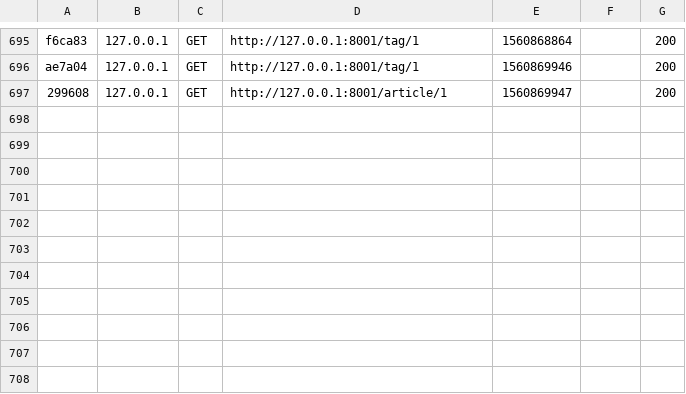
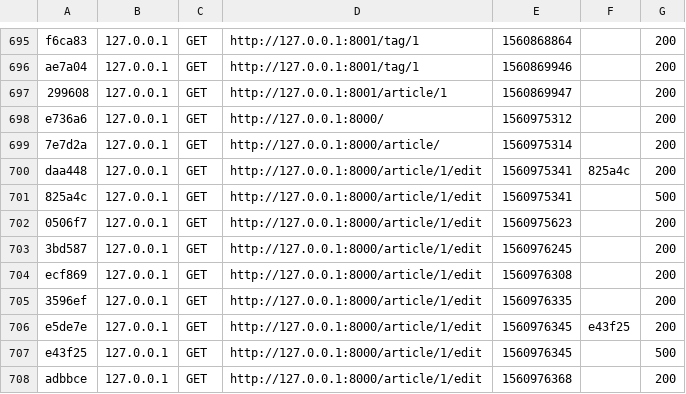
Before and after one commit to ManuWiizzle/Quete-nouveau-projet, a CSV file: var/cache/dev/profiler/index.csv, drawn as a sheet; only a part is shown, gaps mark what is left out; the diff names each change by its address in the sheet, - before the commit and + after, or states it on an @@ line.

```diff
--- a/var/cache/dev/profiler/index.csv
+++ b/var/cache/dev/profiler/index.csv
+row 698: e736a6 | 127.0.0.1 | GET | http://127.0.0.1:8000/ | 1560975312 |  | 200
+row 699: 7e7d2a | 127.0.0.1 | GET | http://127.0.0.1:8000/article/ | 1560975314 |  | 200
+row 700: daa448 | 127.0.0.1 | GET | http://127.0.0.1:8000/article/1/edit | 1560975341 | 825a4c | 200
+row 701: 825a4c | 127.0.0.1 | GET | http://127.0.0.1:8000/article/1/edit | 1560975341 |  | 500
+row 702: 0506f7 | 127.0.0.1 | GET | http://127.0.0.1:8000/article/1/edit | 1560975623 |  | 200
+row 703: 3bd587 | 127.0.0.1 | GET | http://127.0.0.1:8000/article/1/edit | 1560976245 |  | 200
+row 704: ecf869 | 127.0.0.1 | GET | http://127.0.0.1:8000/article/1/edit | 1560976308 |  | 200
+row 705: 3596ef | 127.0.0.1 | GET | http://127.0.0.1:8000/article/1/edit | 1560976335 |  | 200
+row 706: e5de7e | 127.0.0.1 | GET | http://127.0.0.1:8000/article/1/edit | 1560976345 | e43f25 | 200
+row 707: e43f25 | 127.0.0.1 | GET | http://127.0.0.1:8000/article/1/edit | 1560976345 |  | 500
+row 708: adbbce | 127.0.0.1 | GET | http://127.0.0.1:8000/article/1/edit | 1560976368 |  | 200
```
Also changed, not shown: 13 other files.
